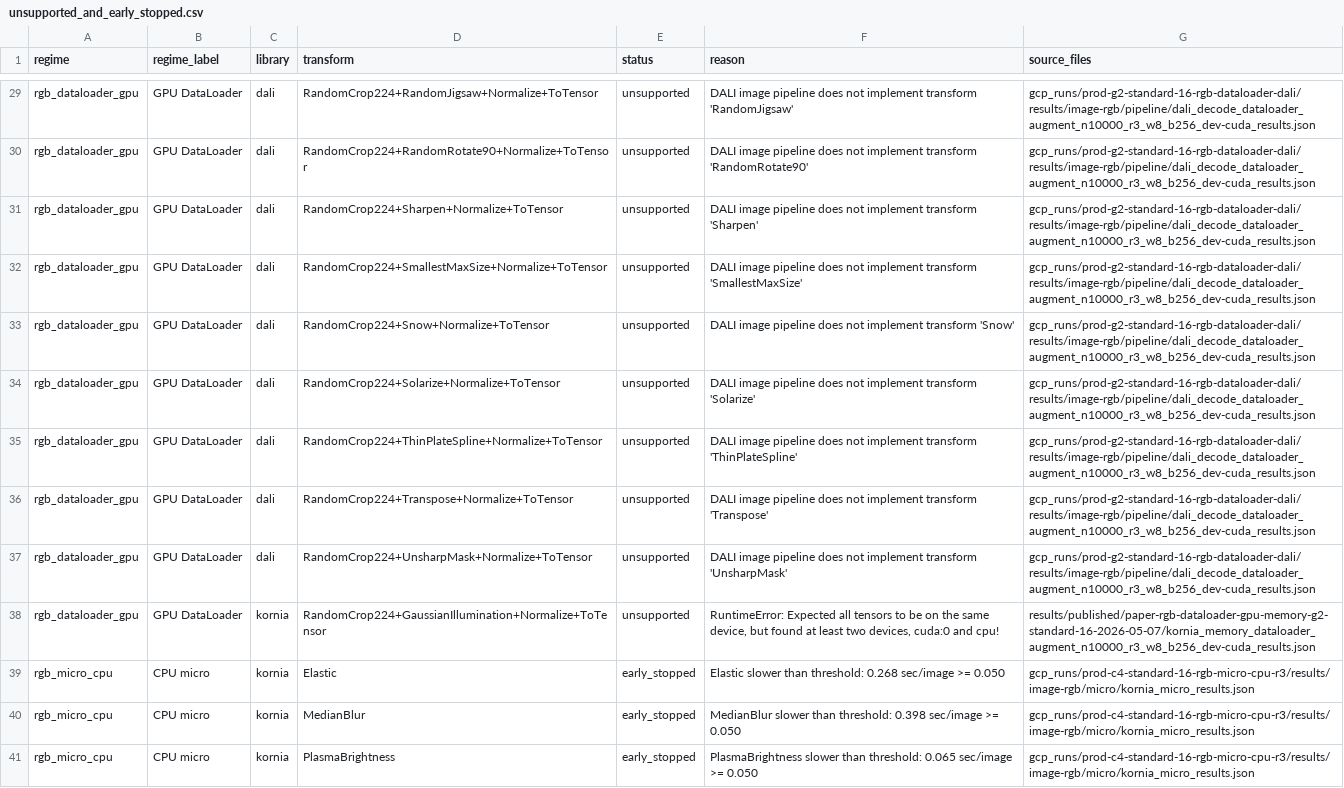
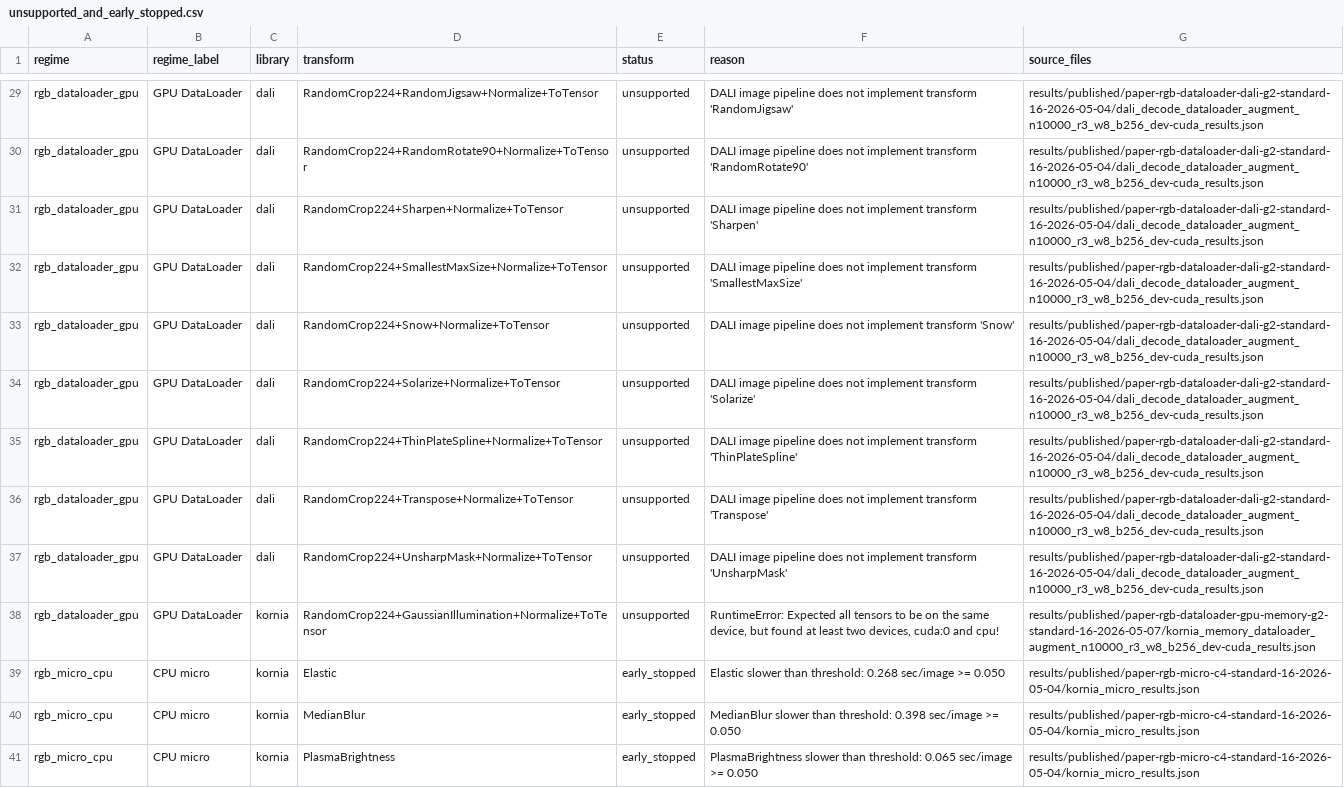
Before and after one commit to albumentations-team/benchmark, a CSV file: docs/paper_data/unsupported_and_early_stopped.csv, drawn as a sheet; only a part is shown, gaps mark what is left out; the diff covers the shown part only; the diff names each change by its address in the sheet, - before the commit and + after, or states it on an @@ line.

```diff
--- a/docs/paper_data/unsupported_and_early_stopped.csv
+++ b/docs/paper_data/unsupported_and_early_stopped.csv
-G29:G37 (source_files): gcp_runs/prod-g2-standard-16-rgb-dataloader-dali/results/image-rgb/pipeline/dali_decode_dataloader_augment_n10000_r3_w8_b256_dev-cuda_results.json
+G29:G37 (source_files): results/published/paper-rgb-dataloader-dali-g2-standard-16-2026-05-04/dali_decode_dataloader_augment_n10000_r3_w8_b256_dev-cuda_results.json
-G39:G41 (source_files): gcp_runs/prod-c4-standard-16-rgb-micro-cpu-r3/results/image-rgb/micro/kornia_micro_results.json
+G39:G41 (source_files): results/published/paper-rgb-micro-c4-standard-16-2026-05-04/kornia_micro_results.json
```
Also changed, not shown: 40 edited cells elsewhere in this file, docs/paper_data/all_results.csv, docs/paper_data/figure_elastic_row.csv, 21 other files.
